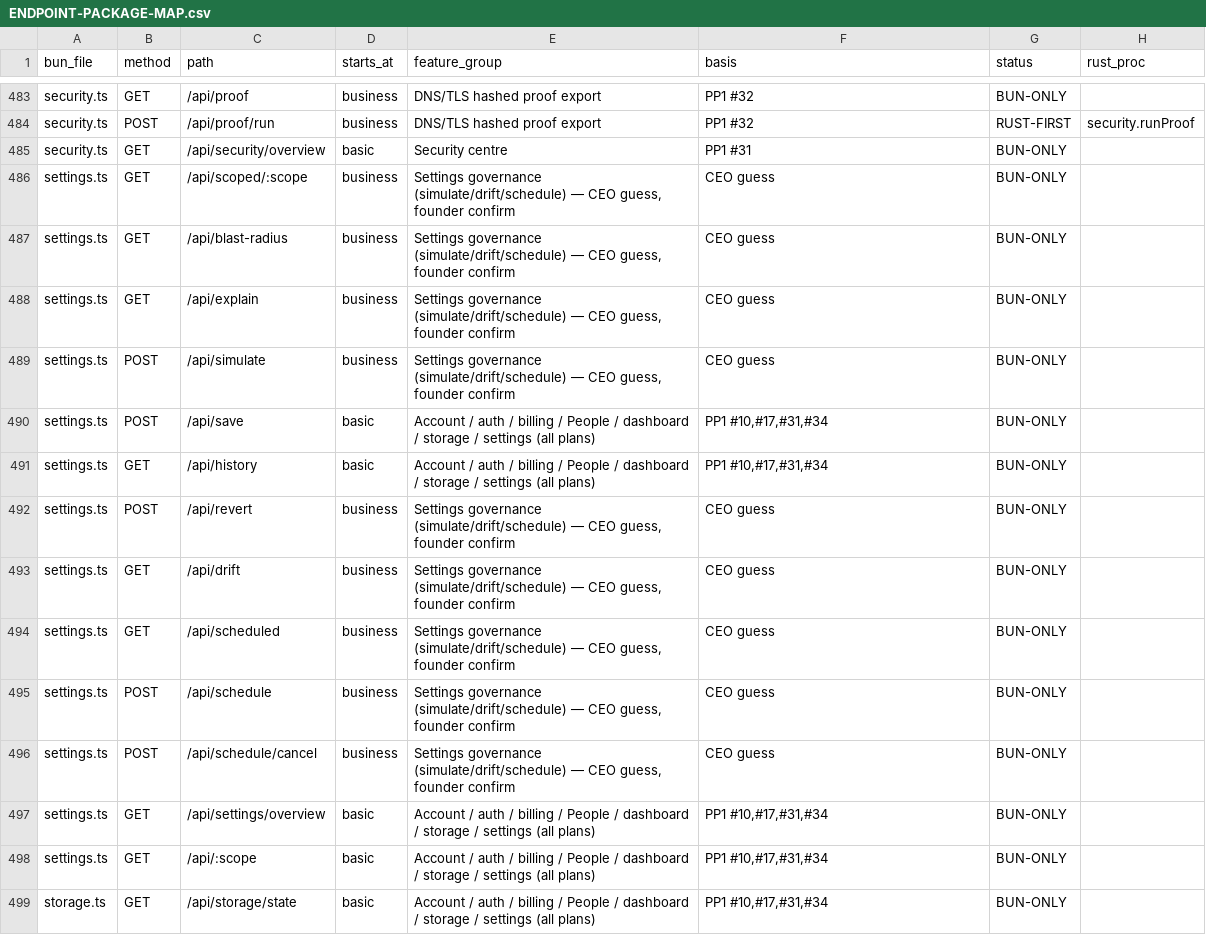
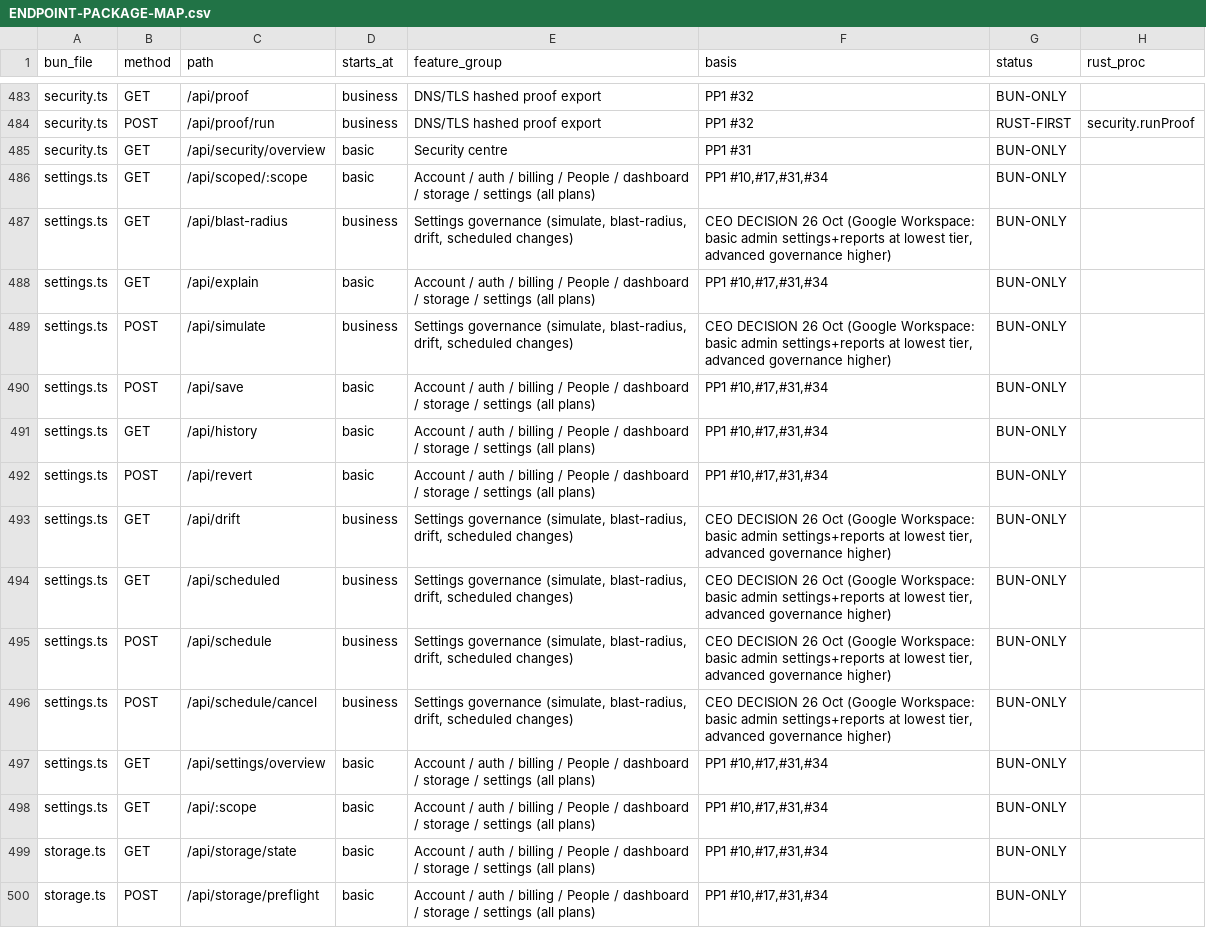
Before and after one commit to naumansherwani/ANEXOMAIL-WORKSPACE, a CSV file: docs/claude/ENDPOINT-PACKAGE-MAP.csv, drawn as a sheet; only a part is shown, gaps mark what is left out; the shorter side is filled out with more unchanged rows.

```diff
--- a/docs/claude/ENDPOINT-PACKAGE-MAP.csv
+++ b/docs/claude/ENDPOINT-PACKAGE-MAP.csv
@@ -485,13 +485,13 @@ security.ts,POST,/api/proof/run,business,DNS/TLS hashed proof export,PP1 #32,RUS
 security.ts,GET,/api/security/overview,basic,Security centre,PP1 #31,BUN-ONLY,
-settings.ts,GET,/api/scoped/:scope,business,"Settings governance (simulate/drift/schedule) — CEO guess, founder confirm",CEO guess,BUN-ONLY,
-settings.ts,GET,/api/blast-radius,business,"Settings governance (simulate/drift/schedule) — CEO guess, founder confirm",CEO guess,BUN-ONLY,
-settings.ts,GET,/api/explain,business,"Settings governance (simulate/drift/schedule) — CEO guess, founder confirm",CEO guess,BUN-ONLY,
-settings.ts,POST,/api/simulate,business,"Settings governance (simulate/drift/schedule) — CEO guess, founder confirm",CEO guess,BUN-ONLY,
+settings.ts,GET,/api/scoped/:scope,basic,Account / auth / billing / People / dashboard / storage / settings (all plans),"PP1 #10,#17,#31,#34",BUN-ONLY,
+settings.ts,GET,/api/blast-radius,business,"Settings governance (simulate, blast-radius, drift, scheduled changes)","CEO DECISION 26 Oct (Google Workspace: basic admin settings+reports at lowest tier, advanced governance higher)",BUN-ONLY,
+settings.ts,GET,/api/explain,basic,Account / auth / billing / People / dashboard / storage / settings (all plans),"PP1 #10,#17,#31,#34",BUN-ONLY,
+settings.ts,POST,/api/simulate,business,"Settings governance (simulate, blast-radius, drift, scheduled changes)","CEO DECISION 26 Oct (Google Workspace: basic admin settings+reports at lowest tier, advanced governance higher)",BUN-ONLY,
 settings.ts,POST,/api/save,basic,Account / auth / billing / People / dashboard / storage / settings (all plans),"PP1 #10,#17,#31,#34",BUN-ONLY,
 settings.ts,GET,/api/history,basic,Account / auth / billing / People / dashboard / storage / settings (all plans),"PP1 #10,#17,#31,#34",BUN-ONLY,
-settings.ts,POST,/api/revert,business,"Settings governance (simulate/drift/schedule) — CEO guess, founder confirm",CEO guess,BUN-ONLY,
-settings.ts,GET,/api/drift,business,"Settings governance (simulate/drift/schedule) — CEO guess, founder confirm",CEO guess,BUN-ONLY,
-settings.ts,GET,/api/scheduled,business,"Settings governance (simulate/drift/schedule) — CEO guess, founder confirm",CEO guess,BUN-ONLY,
-settings.ts,POST,/api/schedule,business,"Settings governance (simulate/drift/schedule) — CEO guess, founder confirm",CEO guess,BUN-ONLY,
-settings.ts,POST,/api/schedule/cancel,business,"Settings governance (simulate/drift/schedule) — CEO guess, founder confirm",CEO guess,BUN-ONLY,
+settings.ts,POST,/api/revert,basic,Account / auth / billing / People / dashboard / storage / settings (all plans),"PP1 #10,#17,#31,#34",BUN-ONLY,
+settings.ts,GET,/api/drift,business,"Settings governance (simulate, blast-radius, drift, scheduled changes)","CEO DECISION 26 Oct (Google Workspace: basic admin settings+reports at lowest tier, advanced governance higher)",BUN-ONLY,
+settings.ts,GET,/api/scheduled,business,"Settings governance (simulate, blast-radius, drift, scheduled changes)","CEO DECISION 26 Oct (Google Workspace: basic admin settings+reports at lowest tier, advanced governance higher)",BUN-ONLY,
+settings.ts,POST,/api/schedule,business,"Settings governance (simulate, blast-radius, drift, scheduled changes)","CEO DECISION 26 Oct (Google Workspace: basic admin settings+reports at lowest tier, advanced governance higher)",BUN-ONLY,
+settings.ts,POST,/api/schedule/cancel,business,"Settings governance (simulate, blast-radius, drift, scheduled changes)","CEO DECISION 26 Oct (Google Workspace: basic admin settings+reports at lowest tier, advanced governance higher)",BUN-ONLY,
 settings.ts,GET,/api/settings/overview,basic,Account / auth / billing / People / dashboard / storage / settings (all plans),"PP1 #10,#17,#31,#34",BUN-ONLY,
```
Also changed, not shown: 9 other files.
